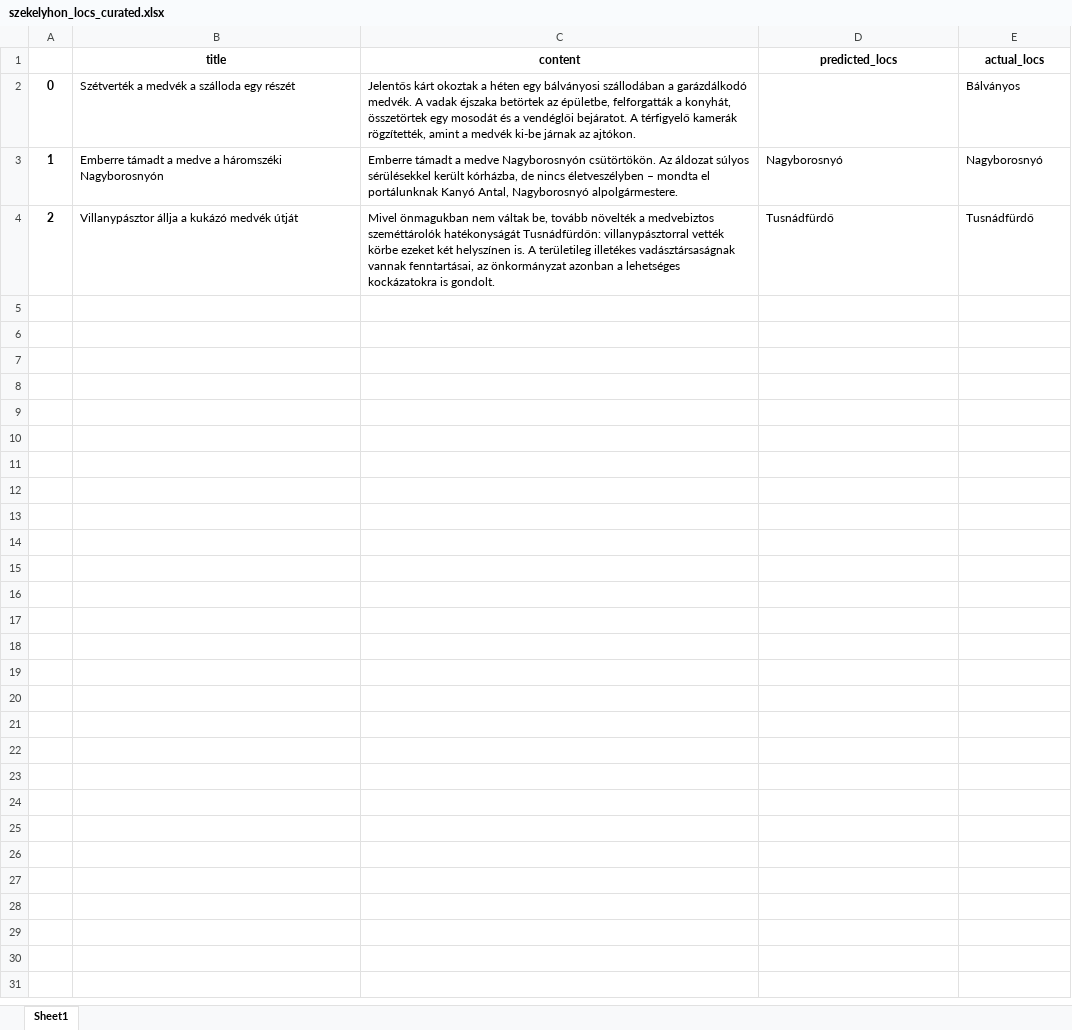
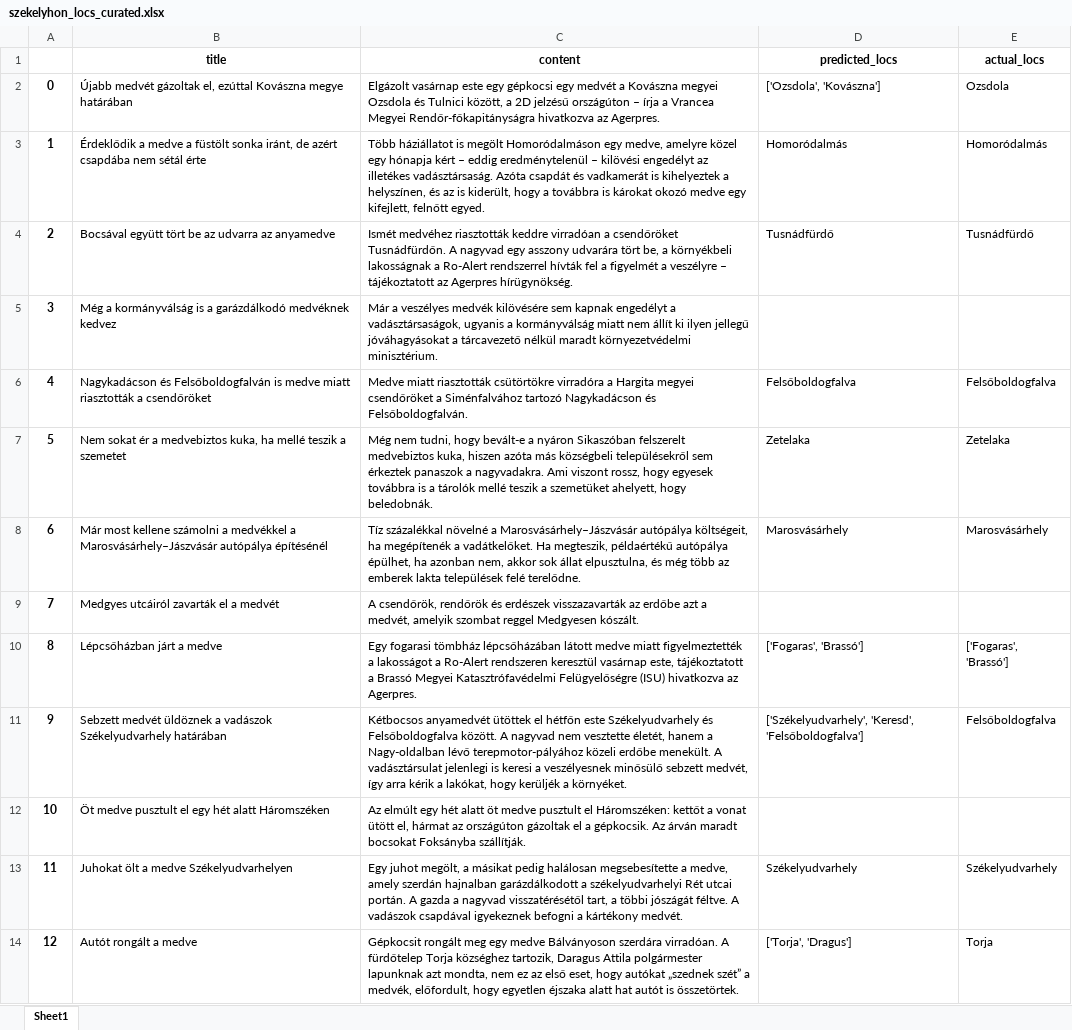
Before and after one commit to szekelydata/medveterkep, an Excel workbook: data/szekelyhon_locs_curated.xlsx, sheet Sheet1, drawn as a sheet; values as stored, in another font and other column widths than the file's, no borders; the diff names each change by its address in the sheet, - before the commit and + after, or states it on an @@ line.

```diff
--- a/data/szekelyhon_locs_curated.xlsx (sheet Sheet1)
+++ b/data/szekelyhon_locs_curated.xlsx (sheet Sheet1)
-B2 (title): Szétverték a medvék a szálloda egy részét
+B2 (title): Újabb medvét gázoltak el, ezúttal Kovászna megye határában
-C2 (content): Jelentős kárt okoztak a héten egy bálványosi szállodában a garázdálkodó medvék. A vadak éjszaka betörtek az épületbe, felforgatták a konyhát, összetörtek egy mosodát és a vendéglői bejáratot. A térfigyelő kamerák rögzítették, amint a medvék ki-be járnak az ajtókon.
+C2 (content): Elgázolt vasárnap este egy gépkocsi egy medvét a Kovászna megyei Ozsdola és Tulnici között, a 2D jelzésű országúton – írja a Vrancea Megyei Rendőr-főkapitányságra hivatkozva az Agerpres.
-D2 (predicted_locs): (empty)
+D2 (predicted_locs): ['Ozsdola', 'Kovászna']
-E2 (actual_locs): Bálványos
+E2 (actual_locs): Ozsdola
-B3 (title): Emberre támadt a medve a háromszéki Nagyborosnyón
+B3 (title): Érdeklődik a medve a füstölt sonka iránt, de azért csapdába nem sétál érte
-C3 (content): Emberre támadt a medve Nagyborosnyón csütörtökön. Az áldozat súlyos sérülésekkel került kórházba, de nincs életveszélyben – mondta el portálunknak Kanyó Antal, Nagyborosnyó alpolgármestere.
+C3 (content): Több háziállatot is megölt Homoródalmáson egy medve, amelyre közel egy hónapja kért – eddig eredménytelenül – kilövési engedélyt az illetékes vadásztársaság. Azóta csapdát és vadkamerát is kihelyeztek a helyszínen, és az is kiderült, hogy a továbbra is károkat okozó medve egy kifejlett, felnőtt egyed.
-D3 (predicted_locs): Nagyborosnyó
+D3 (predicted_locs): Homoródalmás
-E3 (actual_locs): Nagyborosnyó
+E3 (actual_locs): Homoródalmás
-B4 (title): Villanypásztor állja a kukázó medvék útját
+B4 (title): Bocsával együtt tört be az udvarra az anyamedve
-C4 (content): Mivel önmagukban nem váltak be, tovább növelték a medvebiztos szeméttárolók hatékonyságát Tusnádfürdőn: villanypásztorral vették körbe ezeket két helyszínen is. A területileg illetékes vadásztársaságnak vannak fenntartásai, az önkormányzat azonban a lehetséges kockázatokra is gondolt.
+C4 (content): Ismét medvéhez riasztották keddre virradóan a csendőröket Tusnádfürdőn. A nagyvad egy asszony udvarára tört be, a környékbeli lakosságnak a Ro-Alert rendszerrel hívták fel a figyelmét a veszélyre – tájékoztatott az Agerpres hírügynökség.
+row 5: 3 | Még a kormányválság is a garázdálkodó medvéknek kedvez | Már a veszélyes medvék kilövésére sem kapnak engedélyt a vadásztársaságok, ugyanis a kormányválság miatt nem állít ki ilyen jellegű jóváhagyásokat a tárcavezető nélkül maradt környezetvédelmi minisztérium.
+row 6: 4 | Nagykadácson és Felsőboldogfalván is medve miatt riasztották a csendőröket | Medve miatt riasztották csütörtökre virradóra a Hargita megyei csendőröket a Siménfalvához tartozó Nagykadácson és Felsőboldogfalván. | Felsőboldogfalva | Felsőboldogfalva
+row 7: 5 | Nem sokat ér a medvebiztos kuka, ha mellé teszik a szemetet | Még nem tudni, hogy bevált-e a nyáron Sikaszóban felszerelt medvebiztos kuka, hiszen azóta más községbeli településekről sem érkeztek panaszok a nagyvadakra. Ami viszont rossz, hogy egyesek továbbra is a tárolók mellé teszik a szemetüket ahelyett, hogy beledobnák. | Zetelaka | Zetelaka
+row 8: 6 | Már most kellene számolni a medvékkel a Marosvásárhely–Jászvásár autópálya építésénél | Tíz százalékkal növelné a Marosvásárhely–Jászvásár autópálya költségeit, ha megépítenék a vadátkelőket. Ha megteszik, példaértékű autópálya épülhet, ha azonban nem, akkor sok állat elpusztulna, és még több az emberek lakta települések felé terelődne. | Marosvásárhely | Marosvásárhely
+row 9: 7 | Medgyes utcáiról zavarták el a medvét | A csendőrök, rendőrök és erdészek visszazavarták az erdőbe azt a medvét, amelyik szombat reggel Medgyesen kószált.
+row 10: 8 | Lépcsőházban járt a medve | Egy fogarasi tömbház lépcsőházában látott medve miatt figyelmeztették a lakosságot a Ro-Alert rendszeren keresztül vasárnap este, tájékoztatott a Brassó Megyei Katasztrófavédelmi Felügyelőségre (ISU) hivatkozva az Agerpres. | ['Fogaras', 'Brassó'] | ['Fogaras', 'Brassó']
+row 11: 9 | Sebzett medvét üldöznek a vadászok Székelyudvarhely határában | Kétbocsos anyamedvét ütöttek el hétfőn este Székelyudvarhely és Felsőboldogfalva között. A nagyvad nem vesztette életét, hanem a Nagy-oldalban lévő terepmotor-pályához közeli erdőbe menekült. A vadásztársulat jelenlegi is keresi a veszélyesnek minősülő sebzett medvét, így arra kérik a lakókat, hogy kerüljék a környéket. | ['Székelyudvarhely', 'Keresd', 'Felsőboldogfalva'] | Felsőboldogfalva
+row 12: 10 | Öt medve pusztult el egy hét alatt Háromszéken | Az elmúlt egy hét alatt öt medve pusztult el Háromszéken: kettőt a vonat ütött el, hármat az országúton gázoltak el a gépkocsik. Az árván maradt bocsokat Foksányba szállítják.
+row 13: 11 | Juhokat ölt a medve Székelyudvarhelyen | Egy juhot megölt, a másikat pedig halálosan megsebesítette a medve, amely szerdán hajnalban garázdálkodott a székelyudvarhelyi Rét utcai portán. A gazda a nagyvad visszatérésétől tart, a többi jószágát féltve. A vadászok csapdával igyekeznek befogni a kártékony medvét. | Székelyudvarhely | Székelyudvarhely
+row 14: 12 | Autót rongált a medve | Gépkocsit rongált meg egy medve Bálványoson szerdára virradóan. A fürdőtelep Torja községhez tartozik, Daragus Attila polgármester lapunknak azt mondta, nem ez az első eset, hogy autókat „szednek szét” a medvék, előfordult, hogy egyetlen éjszaka alatt hat autót is összetörtek. | ['Torja', 'Dragus'] | Torja
```
Also changed, not shown: data/szekelyhon_data.xlsx, data/szekelyhon_locs.xlsx, 8 other files.
